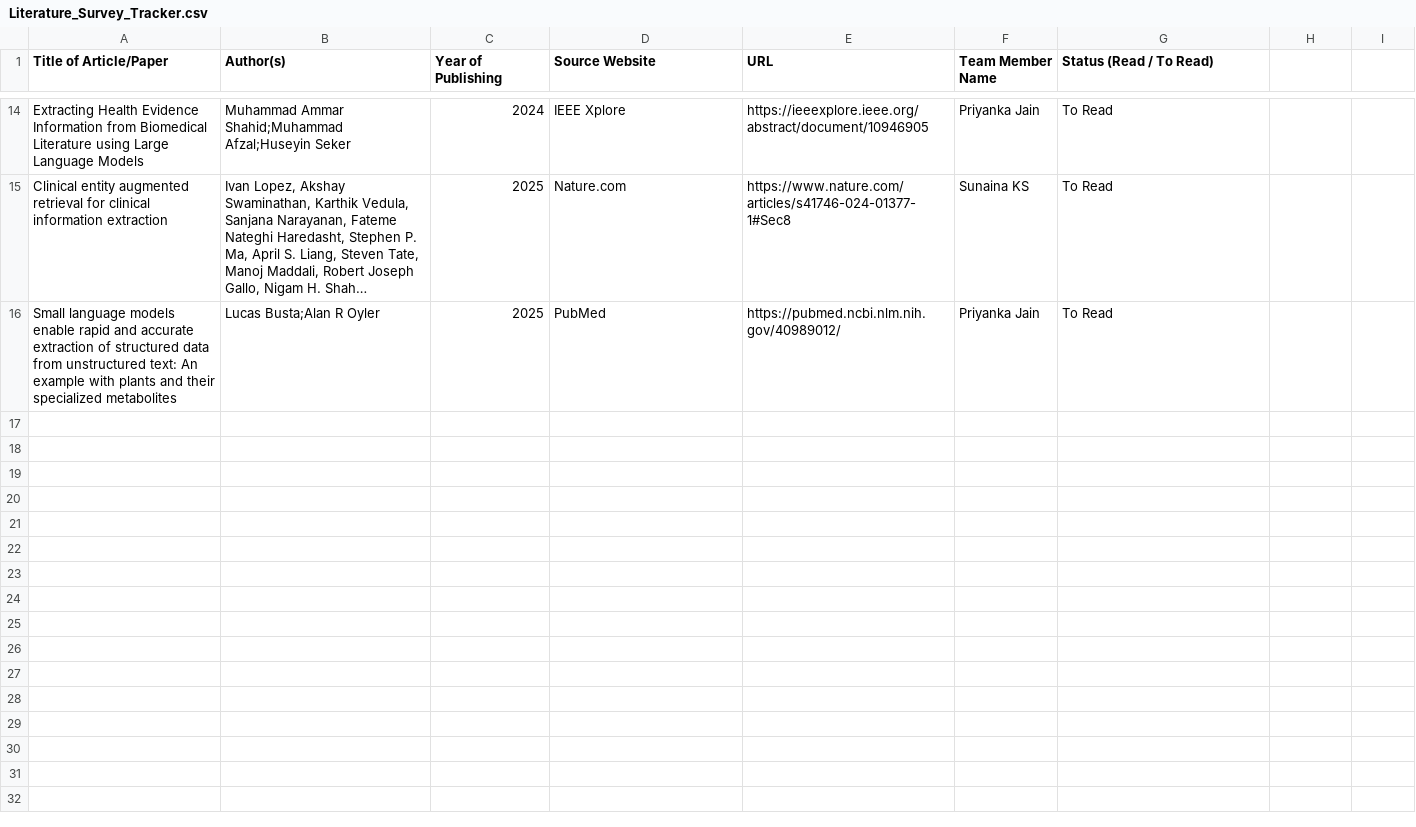
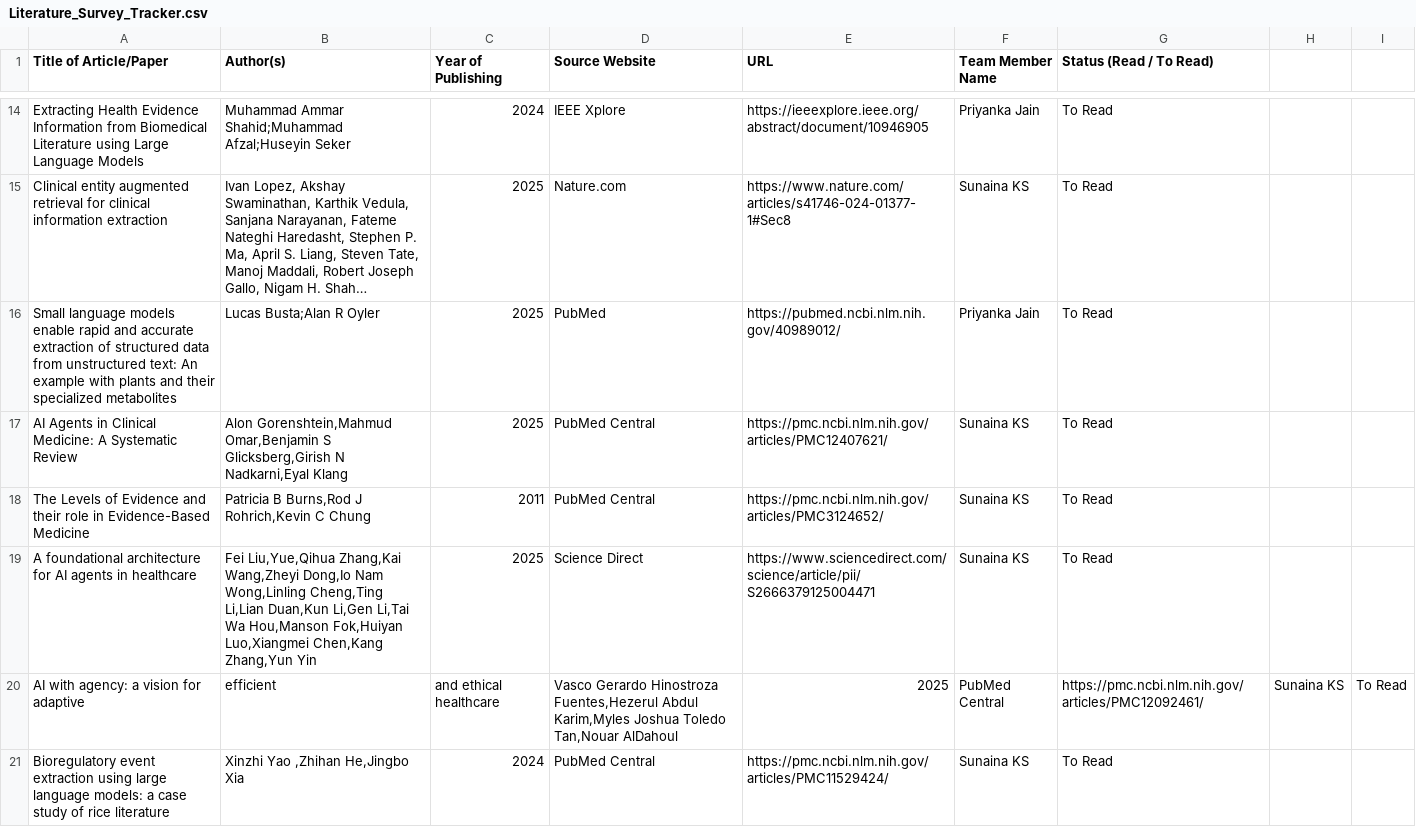
Before and after one commit to UpadhyayKiran/mtech-capstone-project, a CSV file: docs/literature survey/Literature_Survey_Tracker.csv, drawn as a sheet; only a part is shown, gaps mark what is left out; long unchanged cells end in …; the diff names each change by its address in the sheet, - before the commit and + after, or states it on an @@ line.

Commit message:
Updated Literature_Survey_Tracker.csv
Added 5 articles ,to Read

```diff
--- a/docs/literature survey/Literature_Survey_Tracker.csv
+++ b/docs/literature survey/Literature_Survey_Tracker.csv
+row 17: AI Agents in Clinical Medicine: A Systematic Review | Alon Gorenshtein,Mahmud Omar,Benjamin S Glicksberg,Girish N Nadkarni,Eyal Klang | 2025 | PubMed Central | https://pmc.ncbi.nlm.nih.gov/articles/PMC12407621/ | Sunaina KS | To Read
+row 18: The Levels of Evidence and their role in Evidence-Based Medicine | Patricia B Burns,Rod J Rohrich,Kevin C Chung | 2011 | PubMed Central | https://pmc.ncbi.nlm.nih.gov/articles/PMC3124652/ | Sunaina KS | To Read
+row 19: A foundational architecture for AI agents in healthcare | Fei Liu,Yue,Qihua Zhang,Kai Wang,Zheyi Dong,Io Nam Wong,Linling Cheng,Ting Li,Lian Duan,Kun Li,Gen Li,Tai Wa Hou,Manson Fok,Huiyan Luo,Xiangmei Chen,Kang Zhang,Yun Yin | 2025 | Science Direct | https://www.sciencedirect.com/science/article/pii/S2666379125004471 | Sunaina KS | To Read
+row 20: AI with agency: a vision for adaptive | efficient | and ethical healthcare | Vasco Gerardo Hinostroza Fuentes,Hezerul Abdul Karim,Myles Joshua Toledo Tan,Nouar AlDahoul | 2025 | PubMed Central | https://pmc.ncbi.nlm.nih.gov/articles/PMC12092461/ | Sunaina KS | To Read
+row 21: Bioregulatory event extraction using large language models: a case study of rice literature | Xinzhi Yao ,Zhihan He,Jingbo Xia | 2024 | PubMed Central | https://pmc.ncbi.nlm.nih.gov/articles/PMC11529424/ | Sunaina KS | To Read
```
